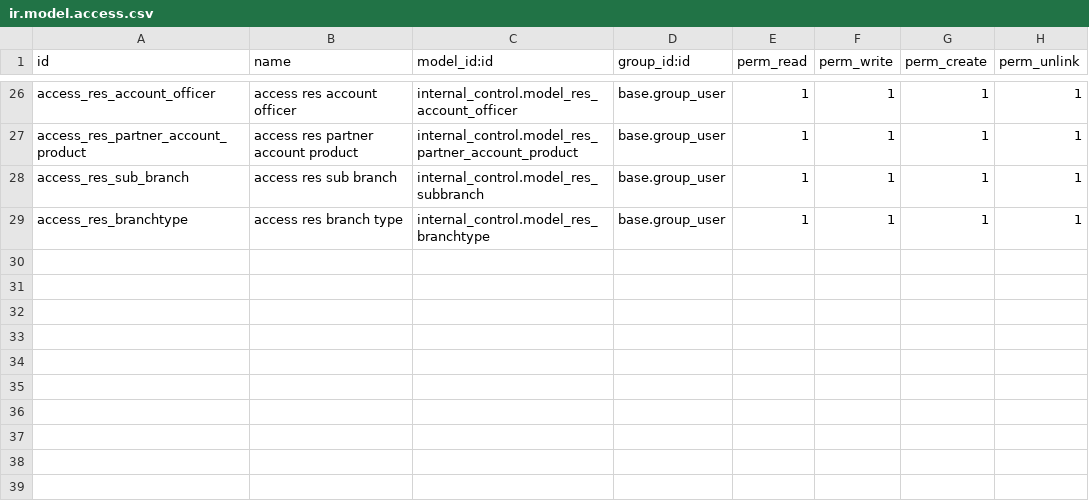
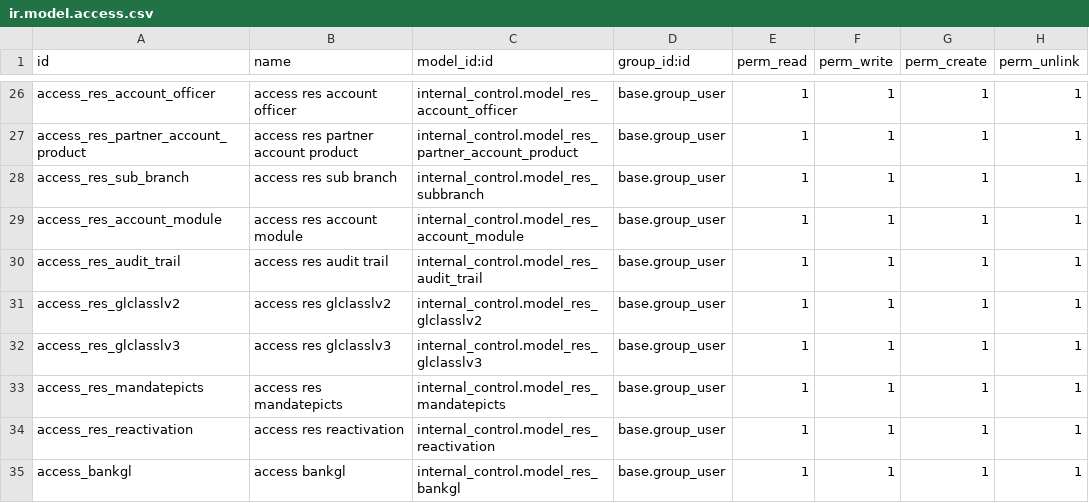
Before and after one commit to novaji-introserve/matrics-app, a CSV file: internal_control/security/ir.model.access.csv, drawn as a sheet; only a part is shown, gaps mark what is left out.

Commit message:
added more models

```diff
--- a/internal_control/security/ir.model.access.csv
+++ b/internal_control/security/ir.model.access.csv
@@ -28,2 +28,8 @@ access_res_partner_account_product,access res partner account product,internal_c
 access_res_sub_branch,access res sub branch,internal_control.model_res_subbranch,base.group_user,1,1,1,1
-access_res_branchtype,access res branch type,internal_control.model_res_branchtype,base.group_user,1,1,1,1
+access_res_account_module,access res account module,internal_control.model_res_account_module,base.group_user,1,1,1,1
+access_res_audit_trail,access res audit trail,internal_control.model_res_audit_trail,base.group_user,1,1,1,1
+access_res_glclasslv2,access res glclasslv2,internal_control.model_res_glclasslv2,base.group_user,1,1,1,1
+access_res_glclasslv3,access res glclasslv3,internal_control.model_res_glclasslv3,base.group_user,1,1,1,1
+access_res_mandatepicts,access res mandatepicts,internal_control.model_res_mandatepicts,base.group_user,1,1,1,1
+access_res_reactivation,access res reactivation,internal_control.model_res_reactivation,base.group_user,1,1,1,1
+access_bankgl,access bankgl,internal_control.model_res_bankgl,base.group_user,1,1,1,1
```
Also changed, not shown: 11 other files.
